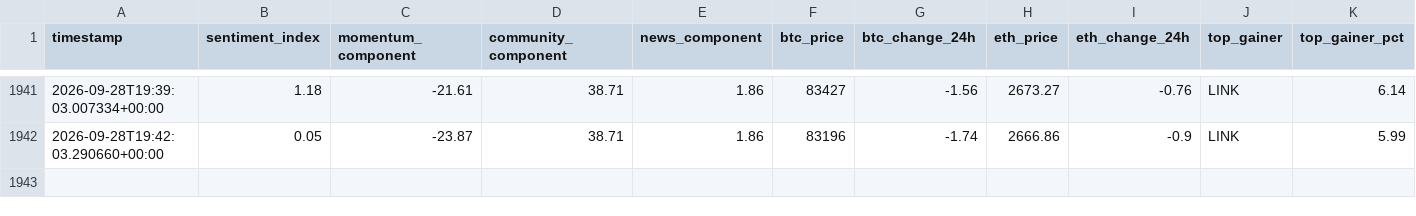
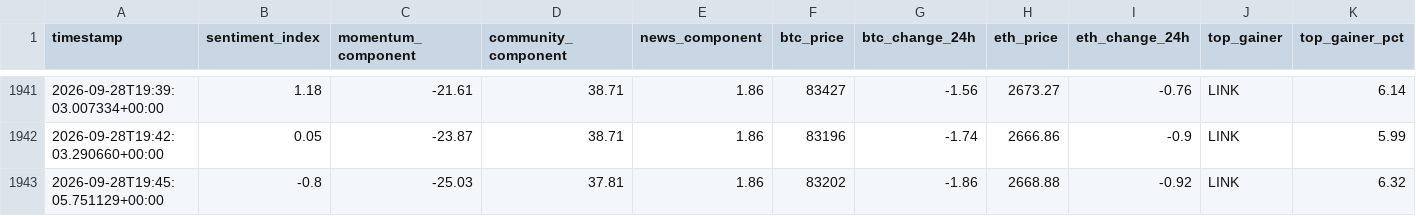
Before and after one commit to nyandajr/global-crypto-sentiment, a CSV file: data/sentiment_history.csv, drawn as a sheet; only a part is shown, gaps mark what is left out; rows hold the shown columns only; the diff names each change by its address in the sheet, - before the commit and + after, or states it on an @@ line.

Commit message:
data: crypto sentiment bearish -0.8 | BTC $83,202 (-1.86%) | top: LINK +6.32%

```diff
--- a/data/sentiment_history.csv
+++ b/data/sentiment_history.csv
+row 1943: 2026-09-28T19:45:05.751129+00:00 | -0.8 | -25.03 | 37.81 | 1.86 | 83202 | -1.86 | 2668.88 | -0.92 | LINK | 6.32
```
Also changed, not shown: 2 other files.
